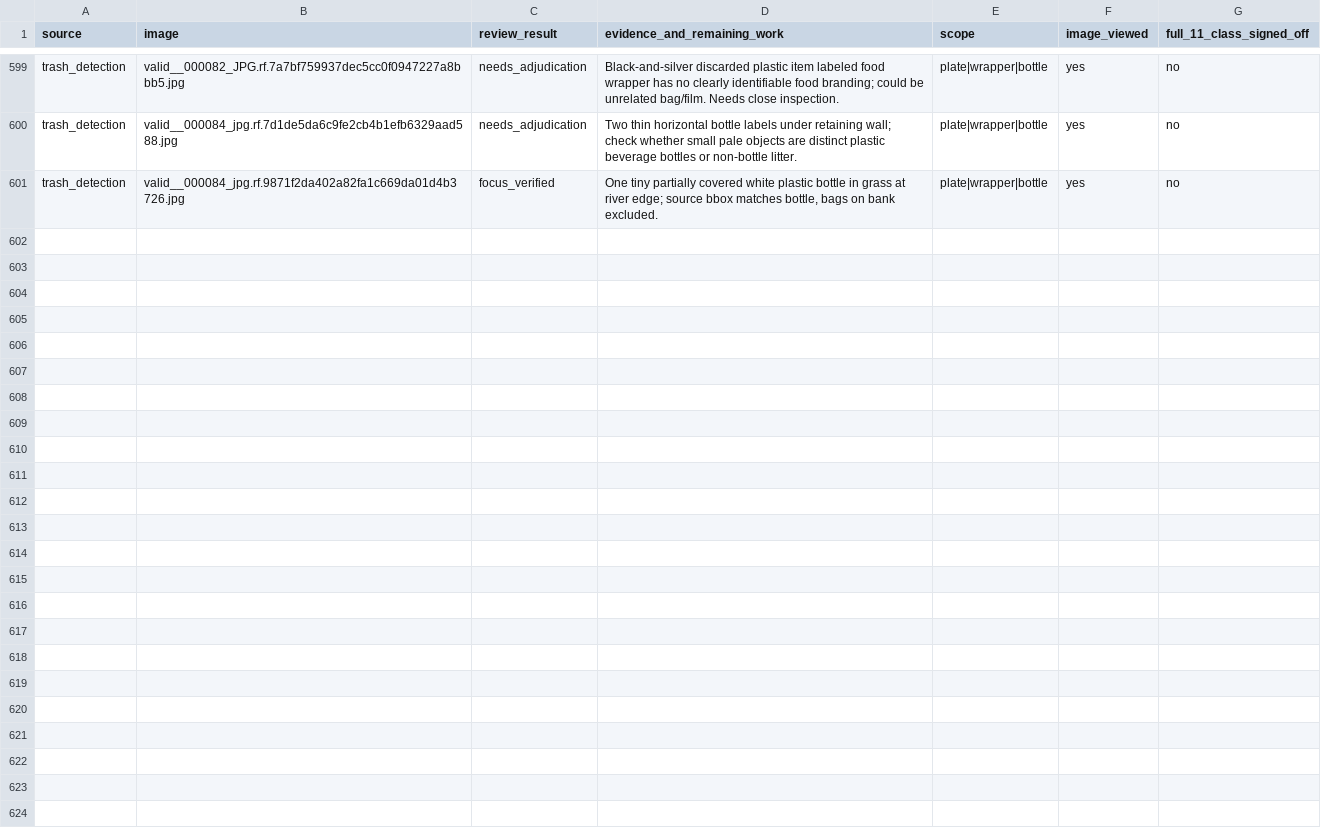
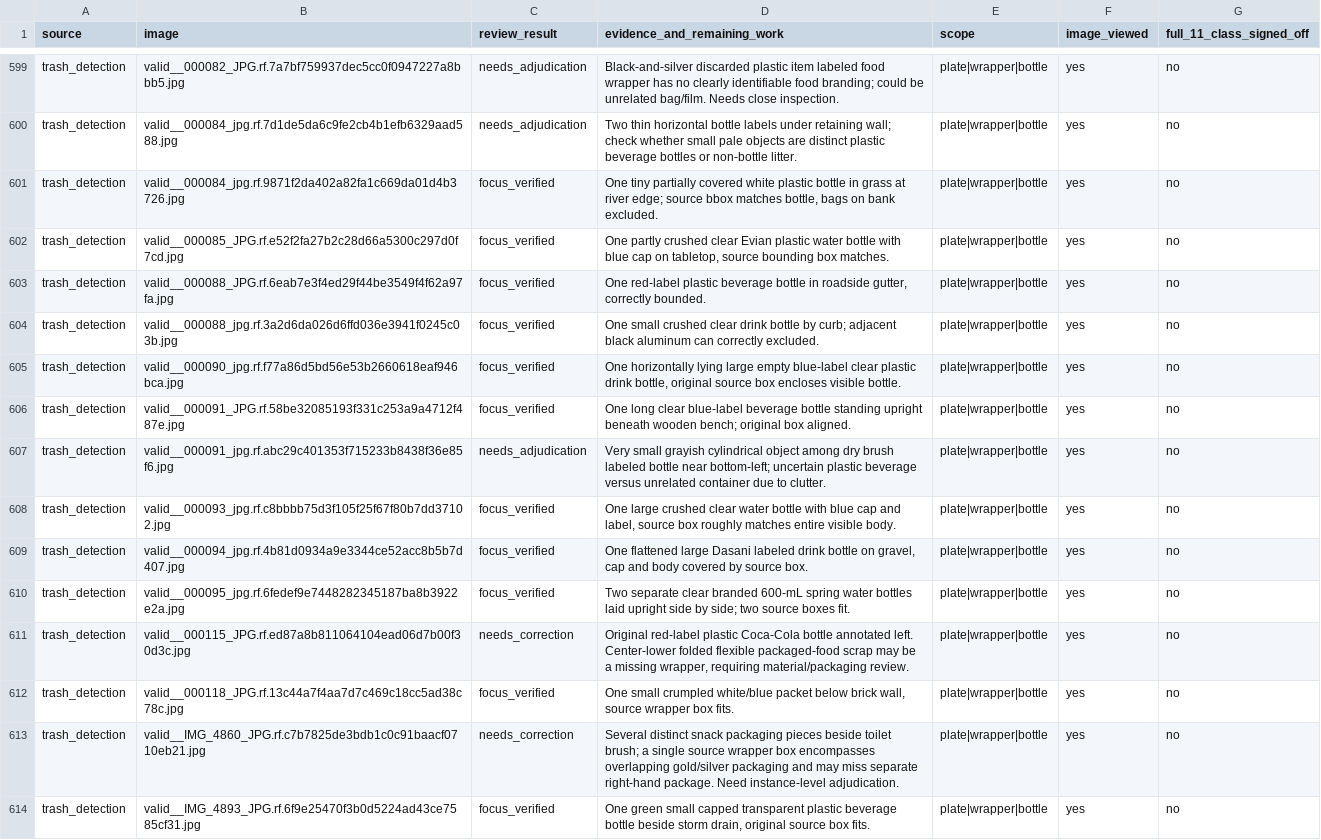
Before and after one commit to cx-57/yolo-cafeteria-research, a CSV file: data/audits/v2_review_2026-10-12/plate_wrapper_bottle_focus_review.csv, drawn as a sheet; only a part is shown, gaps mark what is left out.

Commit message:
Complete first source-pass through 197 trash_detection photos; log final 13 original-resolution checks

```diff
--- a/data/audits/v2_review_2026-10-12/plate_wrapper_bottle_focus_review.csv
+++ b/data/audits/v2_review_2026-10-12/plate_wrapper_bottle_focus_review.csv
@@ -601 +601,14 @@ source,image,review_result,evidence_and_remaining_work,scope,image_viewed,full_1
 "trash_detection","valid__000084_jpg.rf.9871f2da402a82fa1c669da01d4b3726.jpg","focus_verified","One tiny partially covered white plastic bottle in grass at river edge; source bbox matches bottle, bags on bank excluded.","plate|wrapper|bottle","yes","no"
+"trash_detection","valid__000085_JPG.rf.e52f2fa27b2c28d66a5300c297d0f7cd.jpg","focus_verified","One partly crushed clear Evian plastic water bottle with blue cap on tabletop, source bounding box matches.","plate|wrapper|bottle","yes","no"
+"trash_detection","valid__000088_JPG.rf.6eab7e3f4ed29f44be3549f4f62a97fa.jpg","focus_verified","One red-label plastic beverage bottle in roadside gutter, correctly bounded.","plate|wrapper|bottle","yes","no"
+"trash_detection","valid__000088_jpg.rf.3a2d6da026d6ffd036e3941f0245c03b.jpg","focus_verified","One small crushed clear drink bottle by curb; adjacent black aluminum can correctly excluded.","plate|wrapper|bottle","yes","no"
+"trash_detection","valid__000090_jpg.rf.f77a86d5bd56e53b2660618eaf946bca.jpg","focus_verified","One horizontally lying large empty blue-label clear plastic drink bottle, original source box encloses visible bottle.","plate|wrapper|bottle","yes","no"
+"trash_detection","valid__000091_JPG.rf.58be32085193f331c253a9a4712f487e.jpg","focus_verified","One long clear blue-label beverage bottle standing upright beneath wooden bench; original box aligned.","plate|wrapper|bottle","yes","no"
+"trash_detection","valid__000091_jpg.rf.abc29c401353f715233b8438f36e85f6.jpg","needs_adjudication","Very small grayish cylindrical object among dry brush labeled bottle near bottom-left; uncertain plastic beverage versus unrelated container due to clutter.","plate|wrapper|bottle","yes","no"
+"trash_detection","valid__000093_jpg.rf.c8bbbb75d3f105f25f67f80b7dd37102.jpg","focus_verified","One large crushed clear water bottle with blue cap and label, source box roughly matches entire visible body.","plate|wrapper|bottle","yes","no"
+"trash_detection","valid__000094_jpg.rf.4b81d0934a9e3344ce52acc8b5b7d407.jpg","focus_verified","One flattened large Dasani labeled drink bottle on gravel, cap and body covered by source box.","plate|wrapper|bottle","yes","no"
+"trash_detection","valid__000095_jpg.rf.6fedef9e7448282345187ba8b3922e2a.jpg","focus_verified","Two separate clear branded 600-mL spring water bottles laid upright side by side; two source boxes fit.","plate|wrapper|bottle","yes","no"
+"trash_detection","valid__000115_JPG.rf.ed87a8b811064104ead06d7b00f30d3c.jpg","needs_correction","Original red-label plastic Coca-Cola bottle annotated left. Center-lower folded flexible packaged-food scrap may be a missing wrapper, requiring material/packaging review.","plate|wrapper|bottle","yes","no"
+"trash_detection","valid__000118_JPG.rf.13c44a7f4aa7d7c469c18cc5ad38c78c.jpg","focus_verified","One small crumpled white/blue packet below brick wall, source wrapper box fits.","plate|wrapper|bottle","yes","no"
+"trash_detection","valid__IMG_4860_JPG.rf.c7b7825de3bdb1c0c91baacf0710eb21.jpg","needs_correction","Several distinct snack packaging pieces beside toilet brush; a single source wrapper box encompasses overlapping gold/silver packaging and may miss separate right-hand package. Need instance-level adjudication.","plate|wrapper|bottle","yes","no"
+"trash_detection","valid__IMG_4893_JPG.rf.6f9e25470f3b0d5224ad43ce7585cf31.jpg","focus_verified","One green small capped transparent plastic beverage bottle beside storm drain, original source box fits.","plate|wrapper|bottle","yes","no"
```
